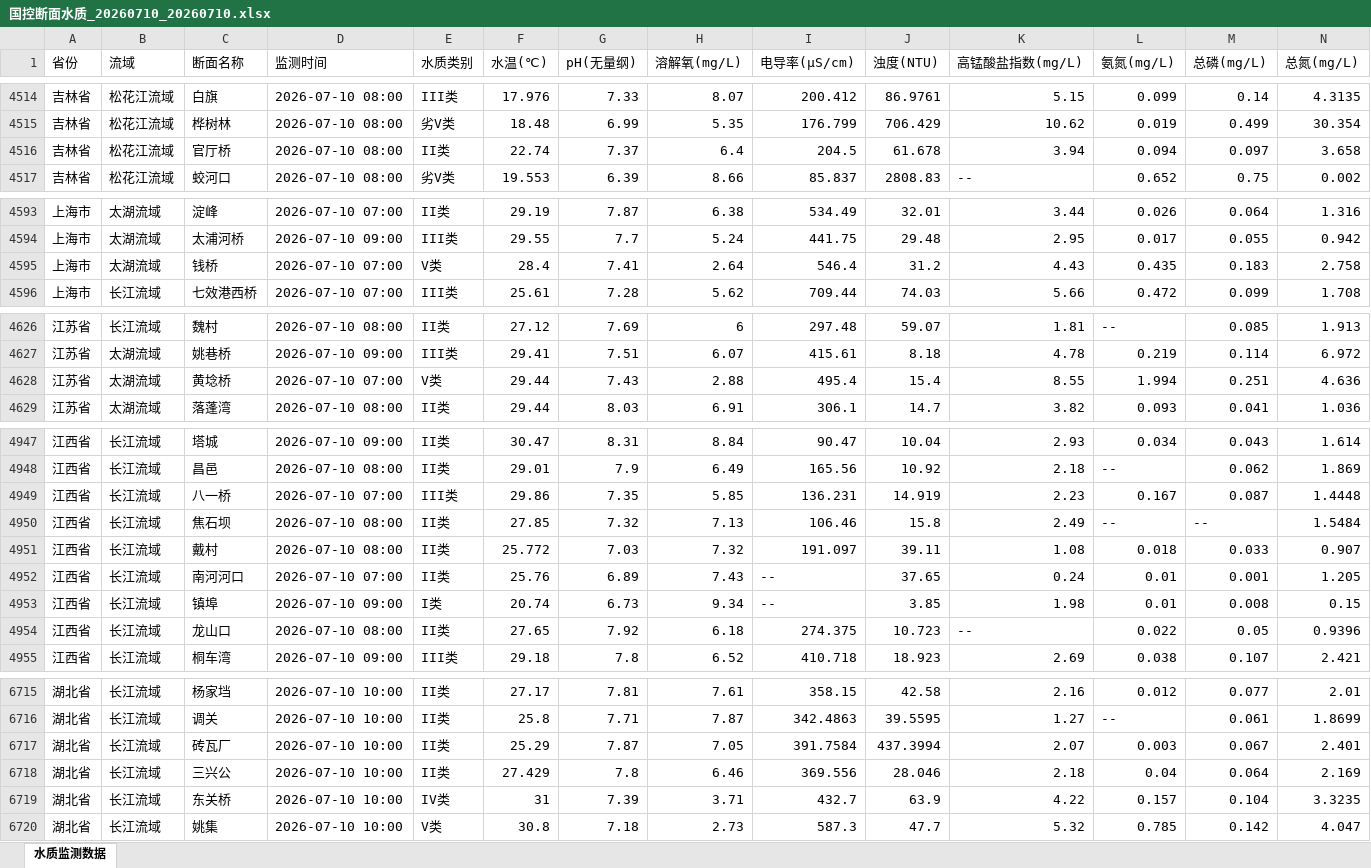
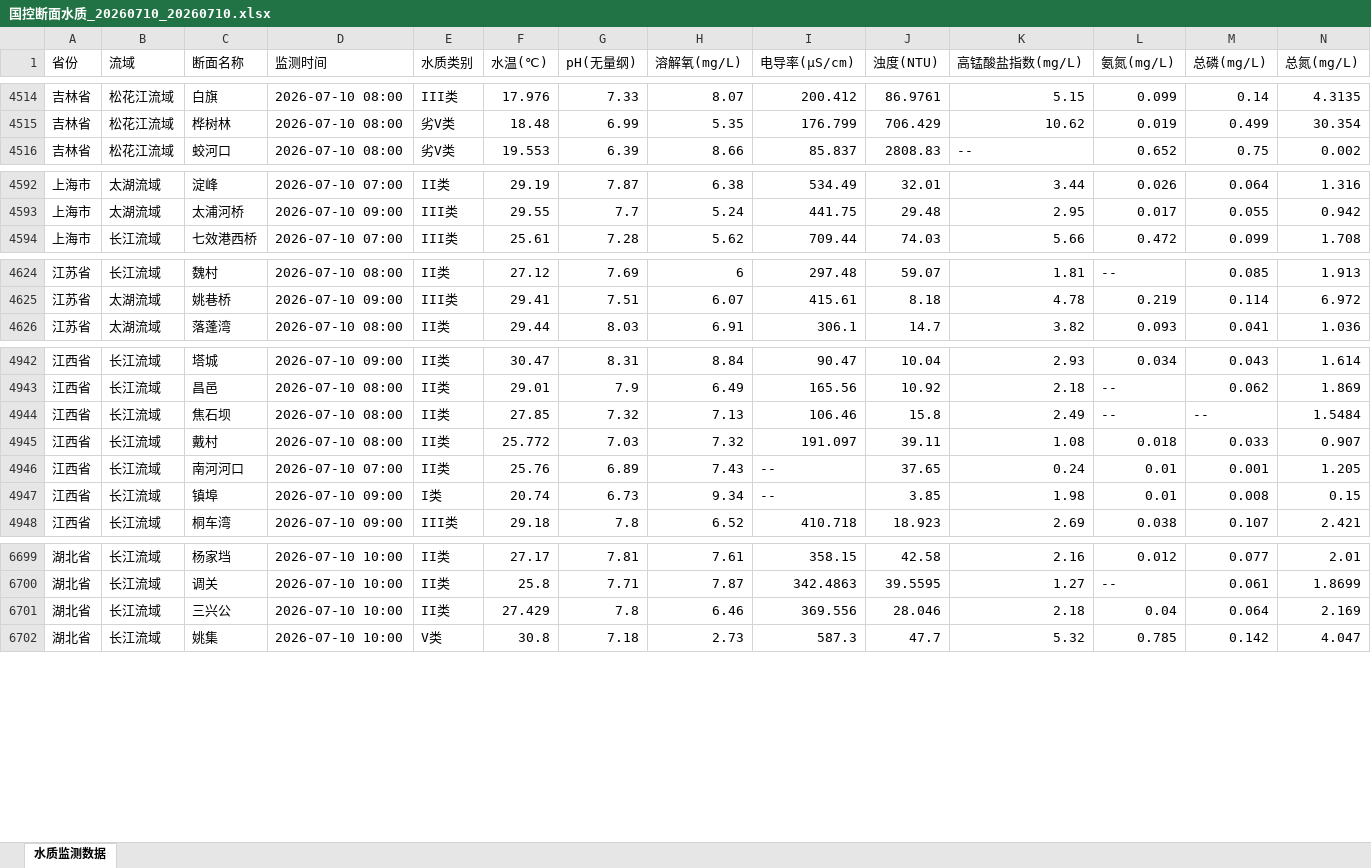
Before and after one commit to Gekko-CAi/National_Water_Quality, an Excel workbook: 数据文件/国控断面水质_20260710_20260710.xlsx, sheet 水质监测数据, drawn as a sheet; only a part is shown, gaps mark what is left out; values as stored, in another font and other column widths than the file's, no cell formats; rows hold the shown columns only; the diff covers the shown part only; the diff names each change by its address in the sheet, - before the commit and + after, or states it on an @@ line.

Commit message:
去重: 7306→7285, 移除21条重复 — 2026-07-10 11:17

```diff
--- a/数据文件/国控断面水质_20260710_20260710.xlsx (sheet 水质监测数据)
+++ b/数据文件/国控断面水质_20260710_20260710.xlsx (sheet 水质监测数据)
-row 4516: 吉林省 | 松花江流域 | 官厅桥 | 2026-07-10 08:00 | II类 | 22.74 | 7.37 | 6.4 | 204.5 | 61.678 | 3.94 | 0.094 | 0.097 | 3.658
-row 4595: 上海市 | 太湖流域 | 钱桥 | 2026-07-10 07:00 | V类 | 28.4 | 7.41 | 2.64 | 546.4 | 31.2 | 4.43 | 0.435 | 0.183 | 2.758
-row 4628: 江苏省 | 太湖流域 | 黄埝桥 | 2026-07-10 07:00 | V类 | 29.44 | 7.43 | 2.88 | 495.4 | 15.4 | 8.55 | 1.994 | 0.251 | 4.636
-row 4949: 江西省 | 长江流域 | 八一桥 | 2026-07-10 07:00 | III类 | 29.86 | 7.35 | 5.85 | 136.231 | 14.919 | 2.23 | 0.167 | 0.087 | 1.4448
-row 4954: 江西省 | 长江流域 | 龙山口 | 2026-07-10 08:00 | II类 | 27.65 | 7.92 | 6.18 | 274.375 | 10.723 | -- | 0.022 | 0.05 | 0.9396
-row 6717: 湖北省 | 长江流域 | 砖瓦厂 | 2026-07-10 10:00 | II类 | 25.29 | 7.87 | 7.05 | 391.7584 | 437.3994 | 2.07 | 0.003 | 0.067 | 2.401
-row 6719: 湖北省 | 长江流域 | 东关桥 | 2026-07-10 10:00 | IV类 | 31 | 7.39 | 3.71 | 432.7 | 63.9 | 4.22 | 0.157 | 0.104 | 3.3235
```
Also changed, not shown: 14 removed rows elsewhere in this sheet, cell formats.
